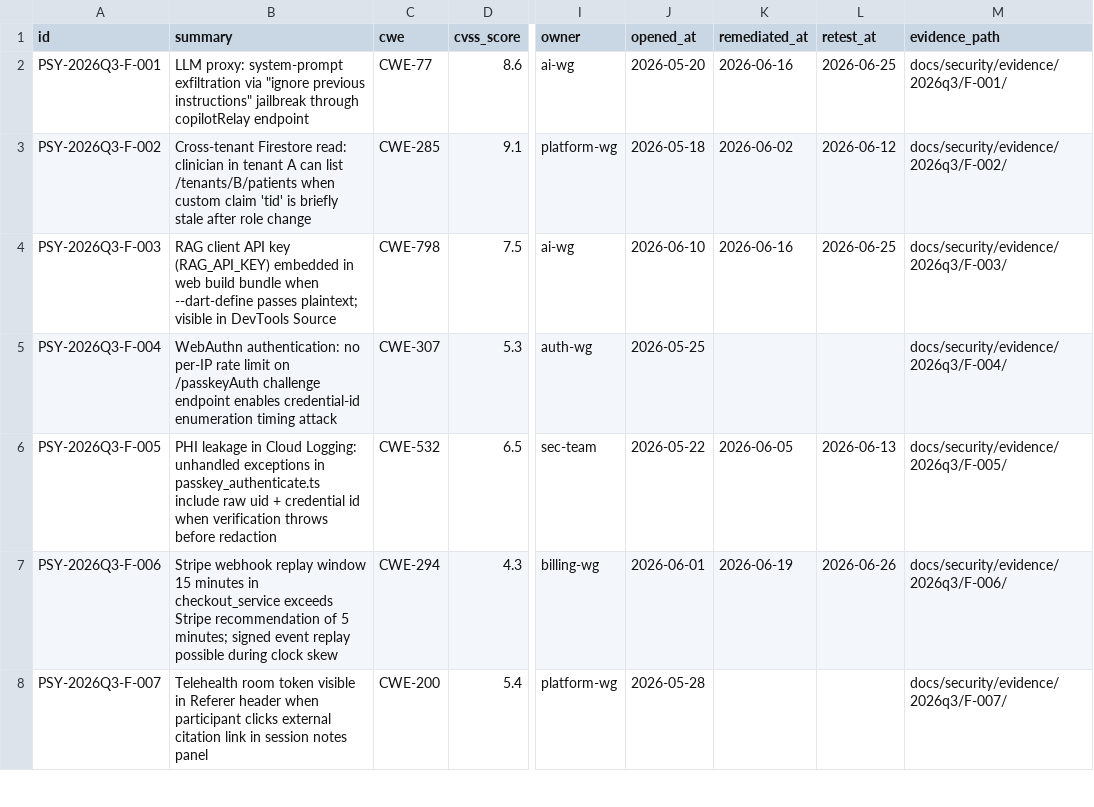
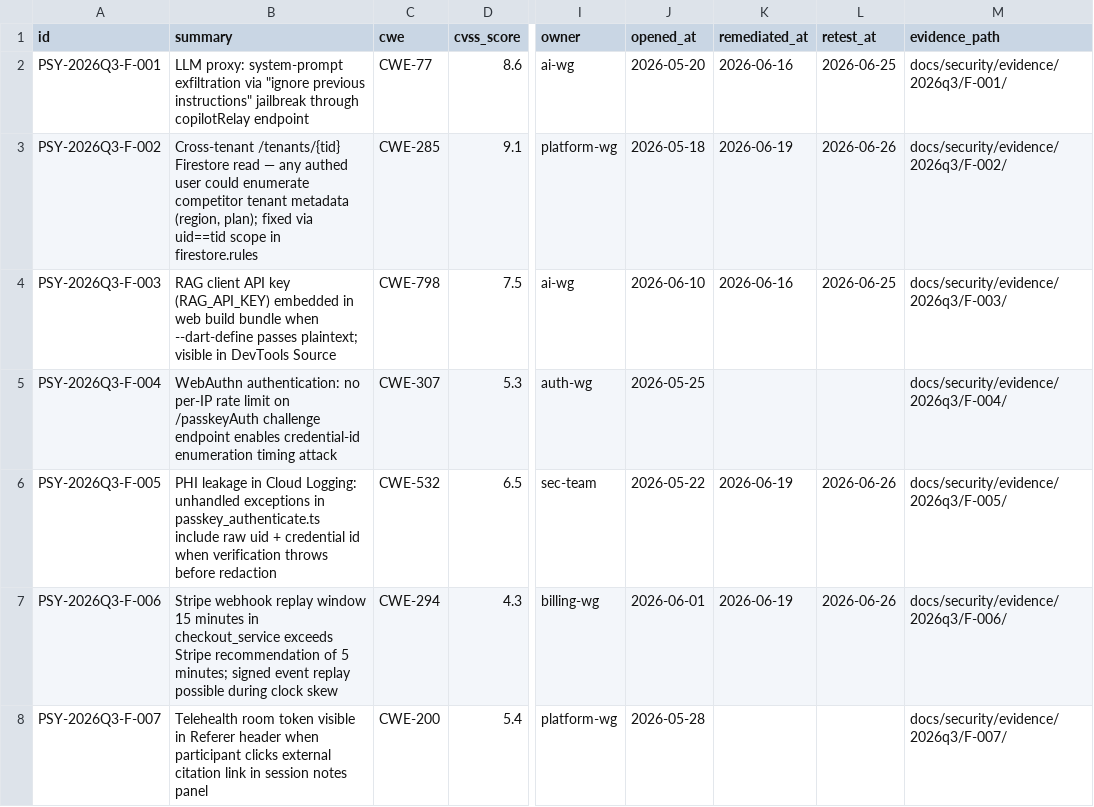
Before and after one commit to caglarilhan/psyclinicai, a CSV file: docs/security/findings.csv, drawn as a sheet; only a part is shown, gaps mark what is left out; the diff names each change by its address in the sheet, - before the commit and + after, or states it on an @@ line.

```diff
--- a/docs/security/findings.csv
+++ b/docs/security/findings.csv
-B3 (summary): Cross-tenant Firestore read: clinician in tenant A can list /tenants/B/patients when custom claim 'tid' is briefly stale after role change
+B3 (summary): Cross-tenant /tenants/{tid} Firestore read — any authed user could enumerate competitor tenant metadata (region, plan); fixed via uid==tid scope in firestore.rules
-K3 (remediated_at): 2026-06-02
+K3 (remediated_at): 2026-06-19
-L3 (retest_at): 2026-06-12
+L3 (retest_at): 2026-06-26
-K6 (remediated_at): 2026-06-05
+K6 (remediated_at): 2026-06-19
-L6 (retest_at): 2026-06-13
+L6 (retest_at): 2026-06-26
```
Also changed, not shown: 9 other files.
